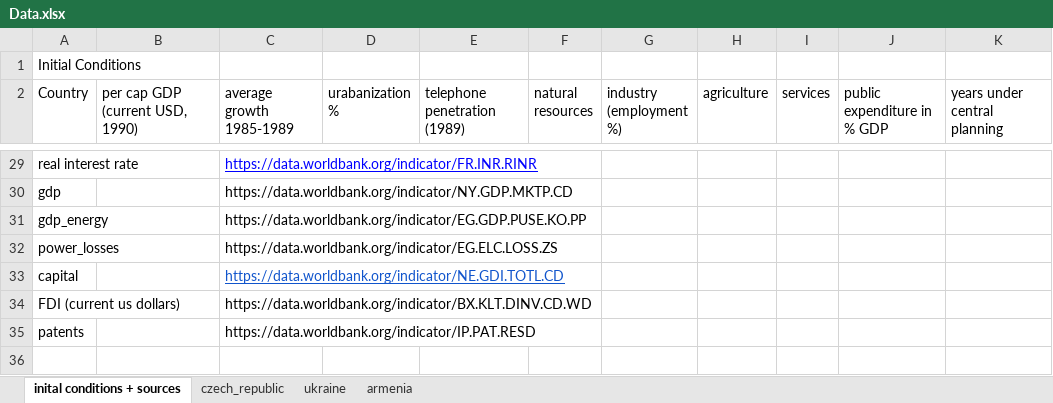
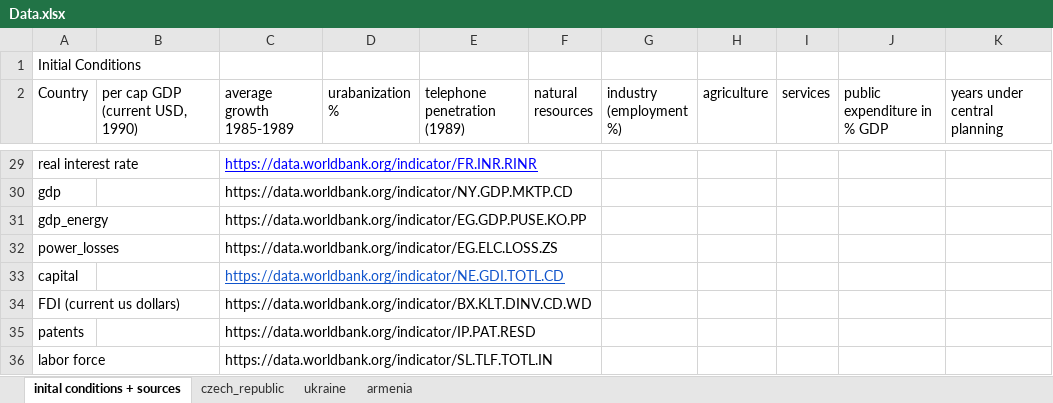
Before and after one commit to potierku/ec499_github, an Excel workbook: Data.xlsx, sheet inital conditions + sources, drawn as a sheet; only a part is shown, gaps mark what is left out; values as stored, in another font and other column widths than the file's, no borders; the diff names each change by its address in the sheet, - before the commit and + after, or states it on an @@ line.

```diff
--- a/Data.xlsx (sheet inital conditions + sources)
+++ b/Data.xlsx (sheet inital conditions + sources)
+row 36: labor force |  | https://data.worldbank.org/indicator/SL.TLF.TOTL.IN
```
Also changed, not shown: 14 other files.
